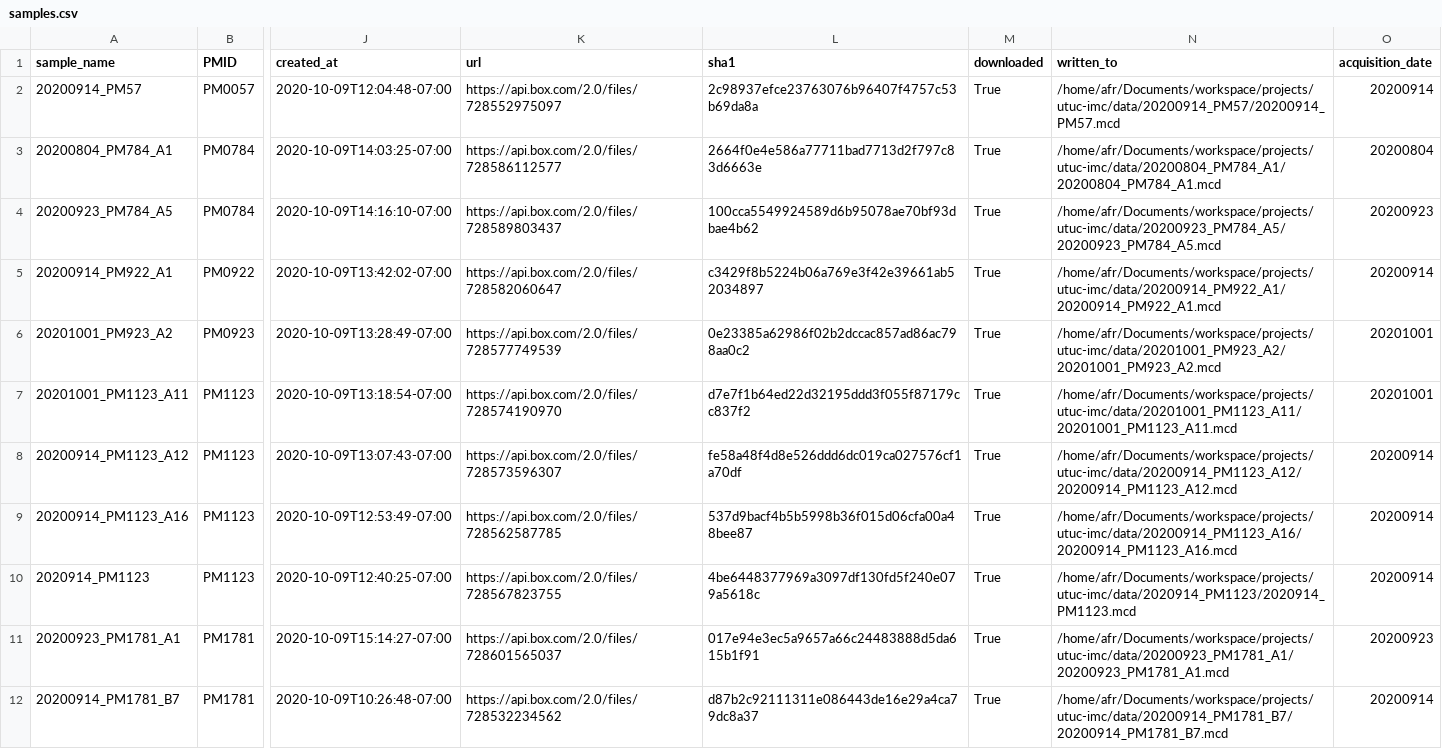
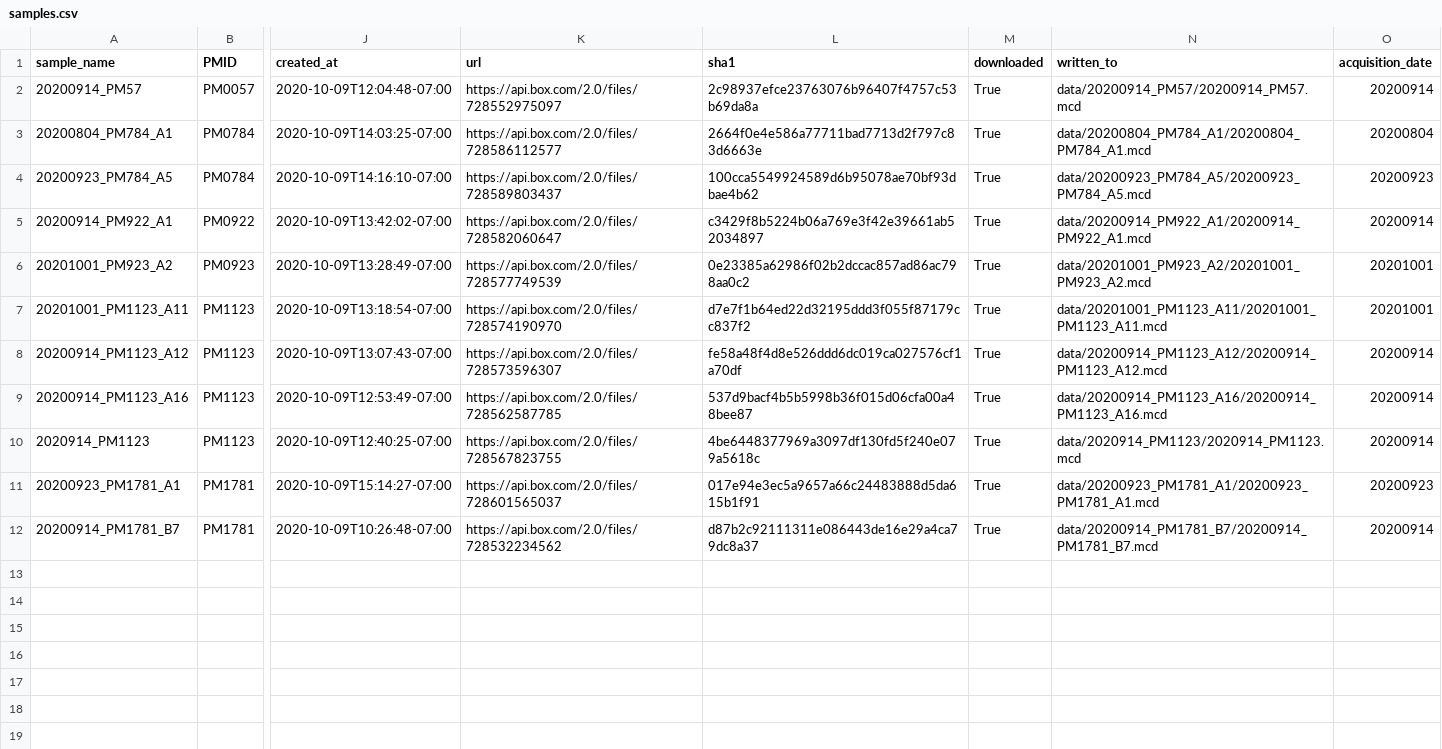
Before and after one commit to ElementoLab/utuc-imc, a CSV file: metadata/samples.csv, drawn as a sheet; only a part is shown, gaps mark what is left out; the diff names each change by its address in the sheet, - before the commit and + after, or states it on an @@ line.

```diff
--- a/metadata/samples.csv
+++ b/metadata/samples.csv
-N2 (written_to): /home/afr/Documents/workspace/projects/utuc-imc/data/20200914_PM57/20200914_PM57.mcd
+N2 (written_to): data/20200914_PM57/20200914_PM57.mcd
-N3 (written_to): /home/afr/Documents/workspace/projects/utuc-imc/data/20200804_PM784_A1/20200804_PM784_A1.mcd
+N3 (written_to): data/20200804_PM784_A1/20200804_PM784_A1.mcd
-N4 (written_to): /home/afr/Documents/workspace/projects/utuc-imc/data/20200923_PM784_A5/20200923_PM784_A5.mcd
+N4 (written_to): data/20200923_PM784_A5/20200923_PM784_A5.mcd
-N5 (written_to): /home/afr/Documents/workspace/projects/utuc-imc/data/20200914_PM922_A1/20200914_PM922_A1.mcd
+N5 (written_to): data/20200914_PM922_A1/20200914_PM922_A1.mcd
-N6 (written_to): /home/afr/Documents/workspace/projects/utuc-imc/data/20201001_PM923_A2/20201001_PM923_A2.mcd
+N6 (written_to): data/20201001_PM923_A2/20201001_PM923_A2.mcd
-N7 (written_to): /home/afr/Documents/workspace/projects/utuc-imc/data/20201001_PM1123_A11/20201001_PM1123_A11.mcd
+N7 (written_to): data/20201001_PM1123_A11/20201001_PM1123_A11.mcd
-N8 (written_to): /home/afr/Documents/workspace/projects/utuc-imc/data/20200914_PM1123_A12/20200914_PM1123_A12.mcd
+N8 (written_to): data/20200914_PM1123_A12/20200914_PM1123_A12.mcd
-N9 (written_to): /home/afr/Documents/workspace/projects/utuc-imc/data/20200914_PM1123_A16/20200914_PM1123_A16.mcd
+N9 (written_to): data/20200914_PM1123_A16/20200914_PM1123_A16.mcd
-N10 (written_to): /home/afr/Documents/workspace/projects/utuc-imc/data/2020914_PM1123/2020914_PM1123.mcd
+N10 (written_to): data/2020914_PM1123/2020914_PM1123.mcd
-N11 (written_to): /home/afr/Documents/workspace/projects/utuc-imc/data/20200923_PM1781_A1/20200923_PM1781_A1.mcd
+N11 (written_to): data/20200923_PM1781_A1/20200923_PM1781_A1.mcd
-N12 (written_to): /home/afr/Documents/workspace/projects/utuc-imc/data/20200914_PM1781_B7/20200914_PM1781_B7.mcd
+N12 (written_to): data/20200914_PM1781_B7/20200914_PM1781_B7.mcd
```
Also changed, not shown: 2 other files.
